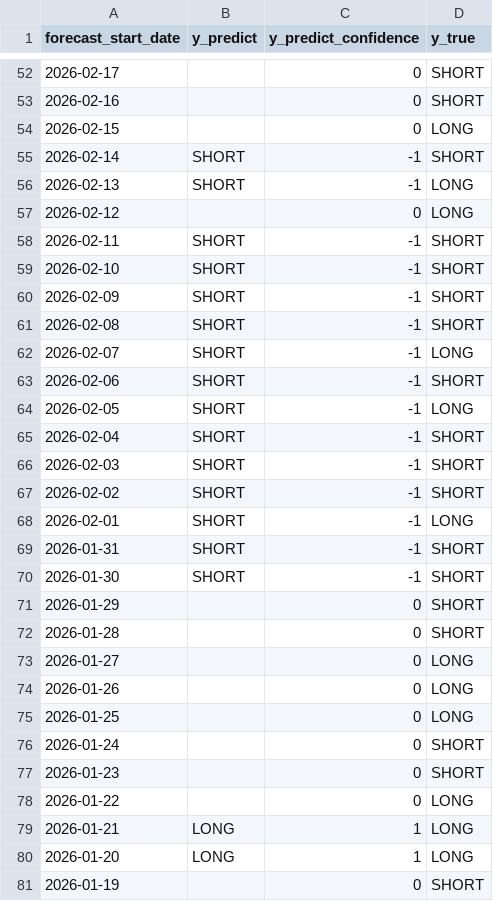
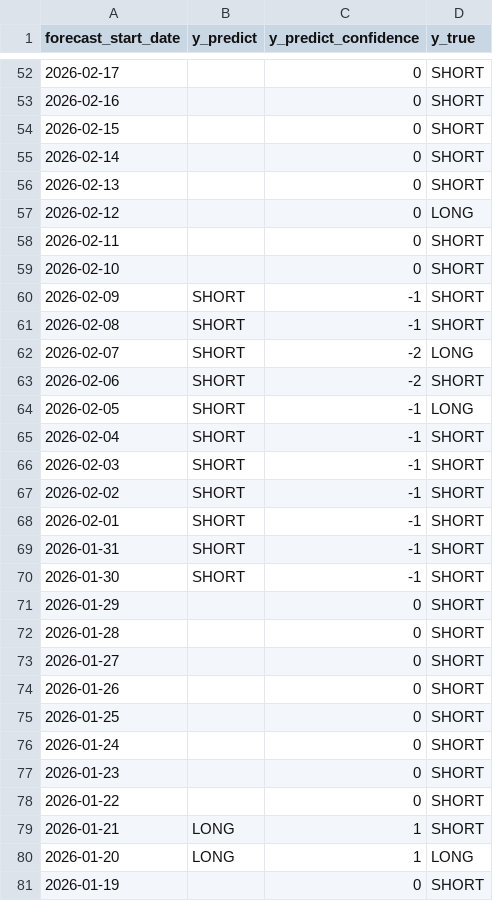
Before and after one commit to Fidus1337/Actives_price_prediction, a CSV file: MultiagentSystem/predictions_results.csv, drawn as a sheet; only a part is shown, gaps mark what is left out; the diff covers the shown part only.

```diff
--- a/MultiagentSystem/predictions_results.csv
+++ b/MultiagentSystem/predictions_results.csv
@@ -53,12 +53,12 @@ forecast_start_date,y_predict,y_predict_confidence,y_true
 2026-02-16,,0,SHORT
-2026-02-15,,0,LONG
-2026-02-14,SHORT,-1,SHORT
-2026-02-13,SHORT,-1,LONG
+2026-02-15,,0,SHORT
+2026-02-14,,0,SHORT
+2026-02-13,,0,SHORT
 2026-02-12,,0,LONG
-2026-02-11,SHORT,-1,SHORT
-2026-02-10,SHORT,-1,SHORT
+2026-02-11,,0,SHORT
+2026-02-10,,0,SHORT
 2026-02-09,SHORT,-1,SHORT
 2026-02-08,SHORT,-1,SHORT
-2026-02-07,SHORT,-1,LONG
-2026-02-06,SHORT,-1,SHORT
+2026-02-07,SHORT,-2,LONG
+2026-02-06,SHORT,-2,SHORT
 2026-02-05,SHORT,-1,LONG
@@ -67,3 +67,3 @@ forecast_start_date,y_predict,y_predict_confidence,y_true
 2026-02-02,SHORT,-1,SHORT
-2026-02-01,SHORT,-1,LONG
+2026-02-01,SHORT,-1,SHORT
 2026-01-31,SHORT,-1,SHORT
@@ -72,9 +72,9 @@ forecast_start_date,y_predict,y_predict_confidence,y_true
 2026-01-28,,0,SHORT
-2026-01-27,,0,LONG
-2026-01-26,,0,LONG
-2026-01-25,,0,LONG
+2026-01-27,,0,SHORT
+2026-01-26,,0,SHORT
+2026-01-25,,0,SHORT
 2026-01-24,,0,SHORT
 2026-01-23,,0,SHORT
-2026-01-22,,0,LONG
-2026-01-21,LONG,1,LONG
+2026-01-22,,0,SHORT
+2026-01-21,LONG,1,SHORT
 2026-01-20,LONG,1,LONG
```
Also changed, not shown: 40 edited cells elsewhere in this file, 11 other files.
